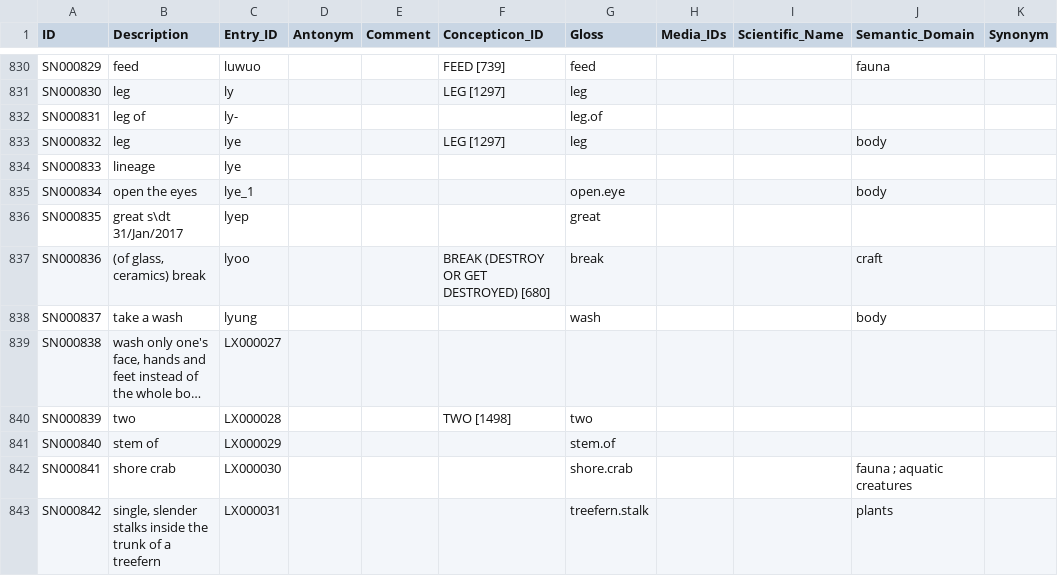
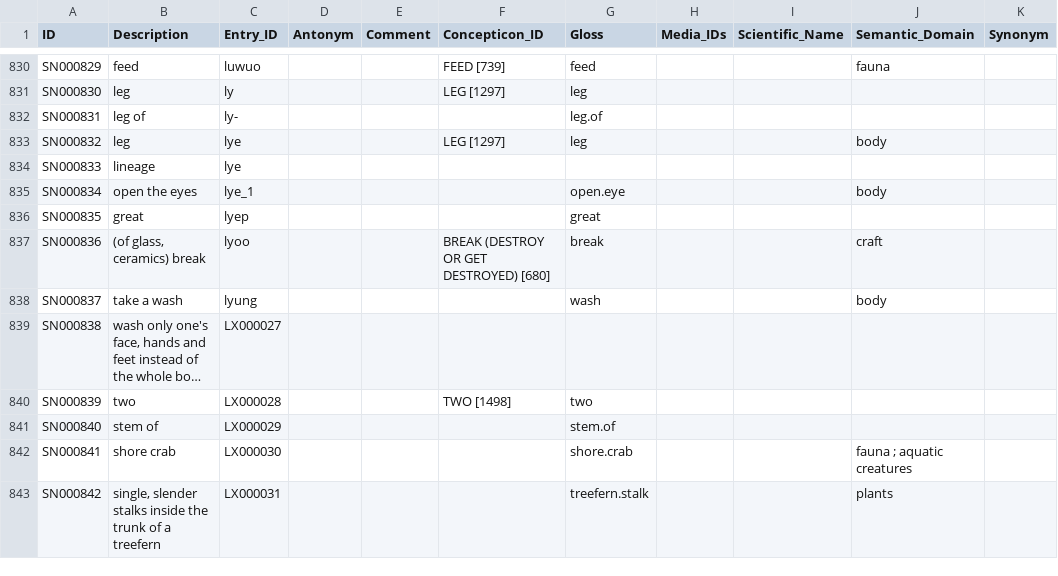
Before and after one commit to dictionaria/daakaka, a CSV file: cldf/senses.csv, drawn as a sheet; only a part is shown, gaps mark what is left out; long unchanged cells end in …; the diff names each change by its address in the sheet, - before the commit and + after, or states it on an @@ line.

```diff
--- a/cldf/senses.csv
+++ b/cldf/senses.csv
-B836 (Description): great s\dt 31/Jan/2017
+B836 (Description): great
```
Also changed, not shown: 2 other files.
